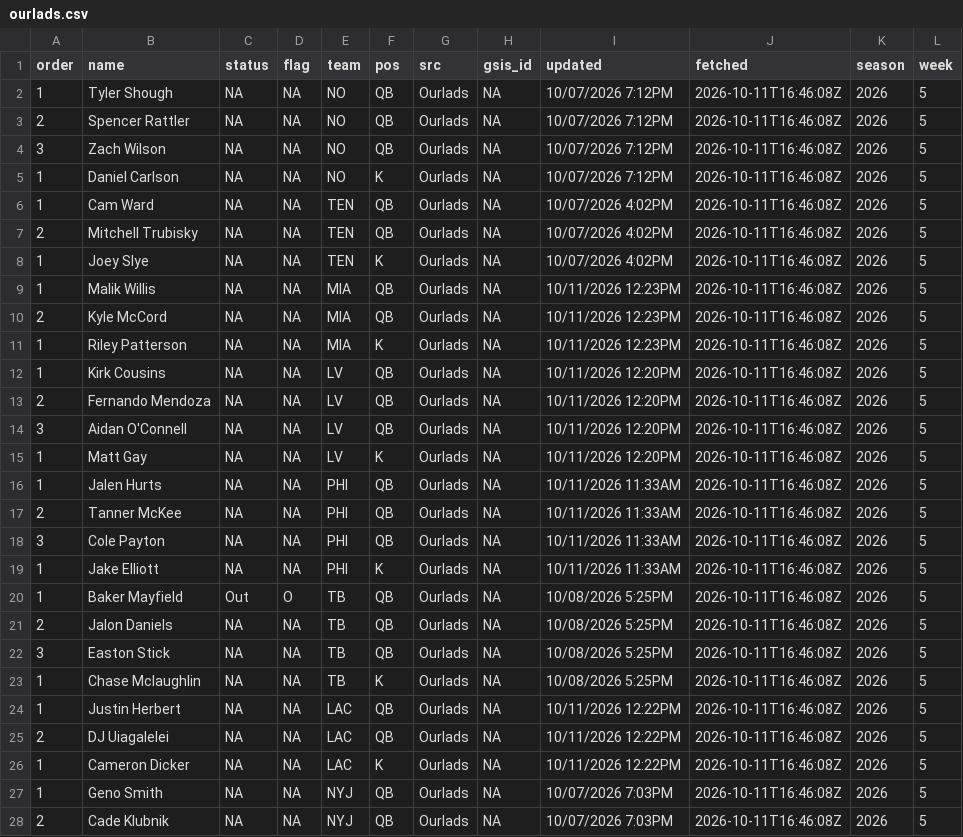
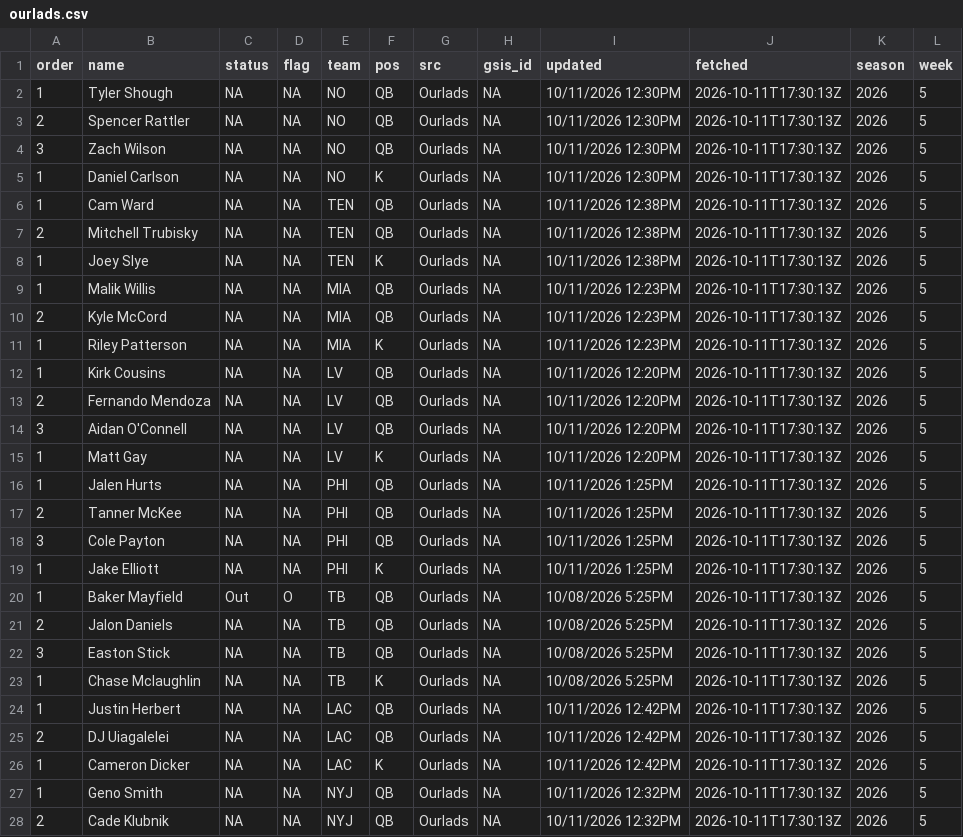
Before and after one commit to andrew-w-schroeder/dst-site, a CSV file: data/lines/sources/ourlads.csv, drawn as a sheet; only a part is shown; the diff covers the shown part only.

```diff
--- a/data/lines/sources/ourlads.csv
+++ b/data/lines/sources/ourlads.csv
@@ -1,28 +1,28 @@
 "order","name","status","flag","team","pos","src","gsis_id","updated","fetched","season","week"
-1,"Tyler Shough",NA,NA,"NO","QB","Ourlads",NA,"10/07/2026 7:12PM","2026-10-11T16:46:08Z",2026,5
-2,"Spencer Rattler",NA,NA,"NO","QB","Ourlads",NA,"10/07/2026 7:12PM","2026-10-11T16:46:08Z",2026,5
-3,"Zach Wilson",NA,NA,"NO","QB","Ourlads",NA,"10/07/2026 7:12PM","2026-10-11T16:46:08Z",2026,5
-1,"Daniel Carlson",NA,NA,"NO","K","Ourlads",NA,"10/07/2026 7:12PM","2026-10-11T16:46:08Z",2026,5
-1,"Cam Ward",NA,NA,"TEN","QB","Ourlads",NA,"10/07/2026 4:02PM","2026-10-11T16:46:08Z",2026,5
-2,"Mitchell Trubisky",NA,NA,"TEN","QB","Ourlads",NA,"10/07/2026 4:02PM","2026-10-11T16:46:08Z",2026,5
-1,"Joey Slye",NA,NA,"TEN","K","Ourlads",NA,"10/07/2026 4:02PM","2026-10-11T16:46:08Z",2026,5
-1,"Malik Willis",NA,NA,"MIA","QB","Ourlads",NA,"10/11/2026 12:23PM","2026-10-11T16:46:08Z",2026,5
-2,"Kyle McCord",NA,NA,"MIA","QB","Ourlads",NA,"10/11/2026 12:23PM","2026-10-11T16:46:08Z",2026,5
-1,"Riley Patterson",NA,NA,"MIA","K","Ourlads",NA,"10/11/2026 12:23PM","2026-10-11T16:46:08Z",2026,5
-1,"Kirk Cousins",NA,NA,"LV","QB","Ourlads",NA,"10/11/2026 12:20PM","2026-10-11T16:46:08Z",2026,5
-2,"Fernando Mendoza",NA,NA,"LV","QB","Ourlads",NA,"10/11/2026 12:20PM","2026-10-11T16:46:08Z",2026,5
-3,"Aidan O'Connell",NA,NA,"LV","QB","Ourlads",NA,"10/11/2026 12:20PM","2026-10-11T16:46:08Z",2026,5
-1,"Matt Gay",NA,NA,"LV","K","Ourlads",NA,"10/11/2026 12:20PM","2026-10-11T16:46:08Z",2026,5
-1,"Jalen Hurts",NA,NA,"PHI","QB","Ourlads",NA,"10/11/2026 11:33AM","2026-10-11T16:46:08Z",2026,5
-2,"Tanner McKee",NA,NA,"PHI","QB","Ourlads",NA,"10/11/2026 11:33AM","2026-10-11T16:46:08Z",2026,5
-3,"Cole Payton",NA,NA,"PHI","QB","Ourlads",NA,"10/11/2026 11:33AM","2026-10-11T16:46:08Z",2026,5
-1,"Jake Elliott",NA,NA,"PHI","K","Ourlads",NA,"10/11/2026 11:33AM","2026-10-11T16:46:08Z",2026,5
-1,"Baker Mayfield","Out","O","TB","QB","Ourlads",NA,"10/08/2026 5:25PM","2026-10-11T16:46:08Z",2026,5
-2,"Jalon Daniels",NA,NA,"TB","QB","Ourlads",NA,"10/08/2026 5:25PM","2026-10-11T16:46:08Z",2026,5
-3,"Easton Stick",NA,NA,"TB","QB","Ourlads",NA,"10/08/2026 5:25PM","2026-10-11T16:46:08Z",2026,5
-1,"Chase Mclaughlin",NA,NA,"TB","K","Ourlads",NA,"10/08/2026 5:25PM","2026-10-11T16:46:08Z",2026,5
-1,"Justin Herbert",NA,NA,"LAC","QB","Ourlads",NA,"10/11/2026 12:22PM","2026-10-11T16:46:08Z",2026,5
-2,"DJ Uiagalelei",NA,NA,"LAC","QB","Ourlads",NA,"10/11/2026 12:22PM","2026-10-11T16:46:08Z",2026,5
-1,"Cameron Dicker",NA,NA,"LAC","K","Ourlads",NA,"10/11/2026 12:22PM","2026-10-11T16:46:08Z",2026,5
-1,"Geno Smith",NA,NA,"NYJ","QB","Ourlads",NA,"10/07/2026 7:03PM","2026-10-11T16:46:08Z",2026,5
-2,"Cade Klubnik",NA,NA,"NYJ","QB","Ourlads",NA,"10/07/2026 7:03PM","2026-10-11T16:46:08Z",2026,5
+1,"Tyler Shough",NA,NA,"NO","QB","Ourlads",NA,"10/11/2026 12:30PM","2026-10-11T17:30:13Z",2026,5
+2,"Spencer Rattler",NA,NA,"NO","QB","Ourlads",NA,"10/11/2026 12:30PM","2026-10-11T17:30:13Z",2026,5
+3,"Zach Wilson",NA,NA,"NO","QB","Ourlads",NA,"10/11/2026 12:30PM","2026-10-11T17:30:13Z",2026,5
+1,"Daniel Carlson",NA,NA,"NO","K","Ourlads",NA,"10/11/2026 12:30PM","2026-10-11T17:30:13Z",2026,5
+1,"Cam Ward",NA,NA,"TEN","QB","Ourlads",NA,"10/11/2026 12:38PM","2026-10-11T17:30:13Z",2026,5
+2,"Mitchell Trubisky",NA,NA,"TEN","QB","Ourlads",NA,"10/11/2026 12:38PM","2026-10-11T17:30:13Z",2026,5
+1,"Joey Slye",NA,NA,"TEN","K","Ourlads",NA,"10/11/2026 12:38PM","2026-10-11T17:30:13Z",2026,5
+1,"Malik Willis",NA,NA,"MIA","QB","Ourlads",NA,"10/11/2026 12:23PM","2026-10-11T17:30:13Z",2026,5
+2,"Kyle McCord",NA,NA,"MIA","QB","Ourlads",NA,"10/11/2026 12:23PM","2026-10-11T17:30:13Z",2026,5
+1,"Riley Patterson",NA,NA,"MIA","K","Ourlads",NA,"10/11/2026 12:23PM","2026-10-11T17:30:13Z",2026,5
+1,"Kirk Cousins",NA,NA,"LV","QB","Ourlads",NA,"10/11/2026 12:20PM","2026-10-11T17:30:13Z",2026,5
+2,"Fernando Mendoza",NA,NA,"LV","QB","Ourlads",NA,"10/11/2026 12:20PM","2026-10-11T17:30:13Z",2026,5
+3,"Aidan O'Connell",NA,NA,"LV","QB","Ourlads",NA,"10/11/2026 12:20PM","2026-10-11T17:30:13Z",2026,5
+1,"Matt Gay",NA,NA,"LV","K","Ourlads",NA,"10/11/2026 12:20PM","2026-10-11T17:30:13Z",2026,5
+1,"Jalen Hurts",NA,NA,"PHI","QB","Ourlads",NA,"10/11/2026 1:25PM","2026-10-11T17:30:13Z",2026,5
+2,"Tanner McKee",NA,NA,"PHI","QB","Ourlads",NA,"10/11/2026 1:25PM","2026-10-11T17:30:13Z",2026,5
+3,"Cole Payton",NA,NA,"PHI","QB","Ourlads",NA,"10/11/2026 1:25PM","2026-10-11T17:30:13Z",2026,5
+1,"Jake Elliott",NA,NA,"PHI","K","Ourlads",NA,"10/11/2026 1:25PM","2026-10-11T17:30:13Z",2026,5
+1,"Baker Mayfield","Out","O","TB","QB","Ourlads",NA,"10/08/2026 5:25PM","2026-10-11T17:30:13Z",2026,5
+2,"Jalon Daniels",NA,NA,"TB","QB","Ourlads",NA,"10/08/2026 5:25PM","2026-10-11T17:30:13Z",2026,5
+3,"Easton Stick",NA,NA,"TB","QB","Ourlads",NA,"10/08/2026 5:25PM","2026-10-11T17:30:13Z",2026,5
+1,"Chase Mclaughlin",NA,NA,"TB","K","Ourlads",NA,"10/08/2026 5:25PM","2026-10-11T17:30:13Z",2026,5
+1,"Justin Herbert",NA,NA,"LAC","QB","Ourlads",NA,"10/11/2026 12:42PM","2026-10-11T17:30:13Z",2026,5
+2,"DJ Uiagalelei",NA,NA,"LAC","QB","Ourlads",NA,"10/11/2026 12:42PM","2026-10-11T17:30:13Z",2026,5
+1,"Cameron Dicker",NA,NA,"LAC","K","Ourlads",NA,"10/11/2026 12:42PM","2026-10-11T17:30:13Z",2026,5
+1,"Geno Smith",NA,NA,"NYJ","QB","Ourlads",NA,"10/11/2026 12:32PM","2026-10-11T17:30:13Z",2026,5
+2,"Cade Klubnik",NA,NA,"NYJ","QB","Ourlads",NA,"10/11/2026 12:32PM","2026-10-11T17:30:13Z",2026,5
```
Also changed, not shown: 119 edited cells elsewhere in this file, data/dfs/dfs_proj_2026_wk05.csv, data/lines/ecr_history.csv, 23 other files.
